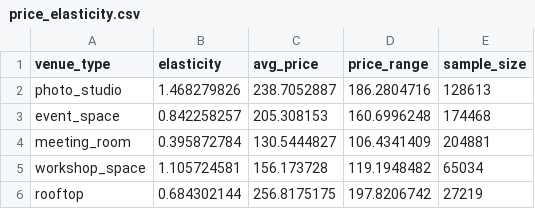
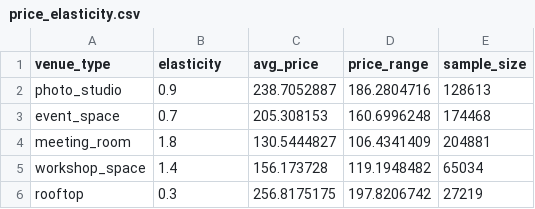
Before and after one commit to mikezhang23/peerspace-liquidity-analysis-v2, a CSV file: data/price_elasticity.csv, drawn as a sheet.

```diff
--- a/data/price_elasticity.csv
+++ b/data/price_elasticity.csv
@@ -1,6 +1,6 @@
 venue_type,elasticity,avg_price,price_range,sample_size
-photo_studio,1.468279826,238.7052887,186.2804716,128613
-event_space,0.842258257,205.308153,160.6996248,174468
-meeting_room,0.395872784,130.5444827,106.4341409,204881
-workshop_space,1.105724581,156.173728,119.1948482,65034
-rooftop,0.684302144,256.8175175,197.8206742,27219
+photo_studio,0.9,238.7052887,186.2804716,128613
+event_space,0.7,205.308153,160.6996248,174468
+meeting_room,1.8,130.5444827,106.4341409,204881
+workshop_space,1.4,156.173728,119.1948482,65034
+rooftop,0.3,256.8175175,197.8206742,27219
```
Also changed, not shown: data/recommendations.csv, 15 other files.
